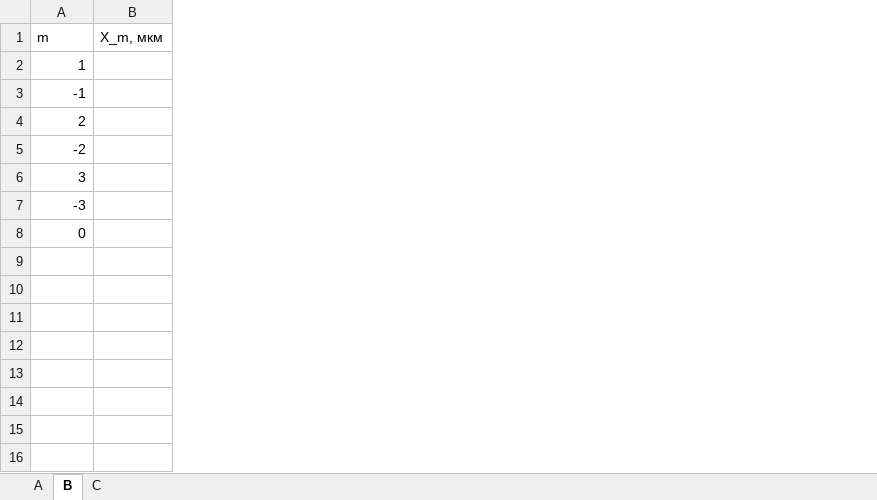
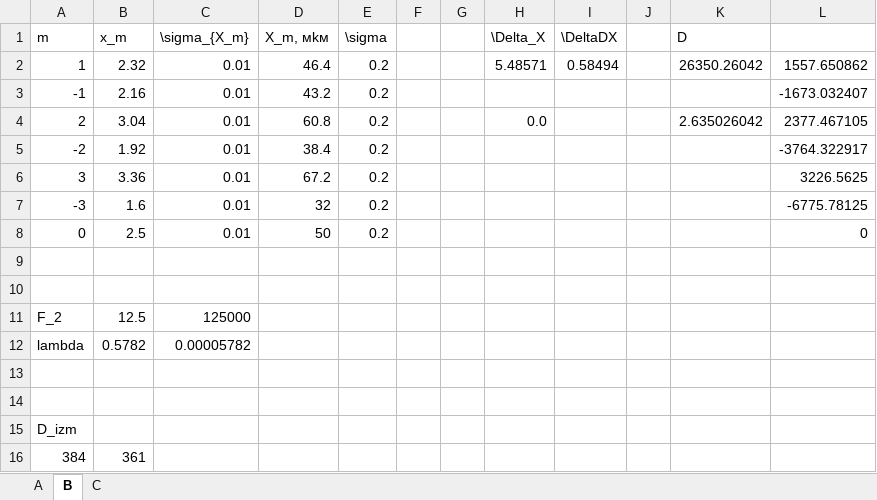
Before and after one commit to 106-inc/PhysLabsIV, an Excel workbook: 4.3.1/difr.xlsx, sheet B, drawn as a sheet; values as stored, in another font and other column widths than the file's, no borders; charts and pictures not drawn; removed rows and columns are numbered as before the commit, all else as after; the diff names each change by its address in the sheet, - before the commit and + after, or states it on an @@ line.

Commit message:
upd

```diff
--- a/4.3.1/difr.xlsx (sheet B)
+++ b/4.3.1/difr.xlsx (sheet B)
-column B (X_m, мкм), empty
+column B (x_m), rows 2-8: 2.32 | 2.16 | 3.04 | 1.92 | 3.36 | 1.6 | 2.5
+column C (\sigma_{X_m}), rows 2-8: all 0.01
+column D (X_m, мkм), rows 2-8: 46.4 | 43.2 | 60.8 | 38.4 | 67.2 | 32 | 50
+column E (\sigma), rows 2-8: all 0.2
+column F, empty
+column G, empty
+column H (\Delta_X), rows 2-4: 5.48571 |  | 0.0
+column I (\DeltaDX), row 2: 0.58494
+column J, empty
+column K (D), rows 2-4: 26350.26042 |  | 2.635026042
+column L, rows 2-8: 1557.650862 | -1673.032407 | 2377.467105 | -3764.322917 | 3226.5625 | -6775.78125 | 0
+row 9: (empty)
+row 10: (empty)
+row 11: F_2 | 12.5 | 125000
+row 12: lambda | 0.5782 | 0.00005782
+row 13: (empty)
+row 14: (empty)
+row 15: D_izm
+row 16: 384 | 361
```
Also changed, not shown: sheet A, charts or pictures.
